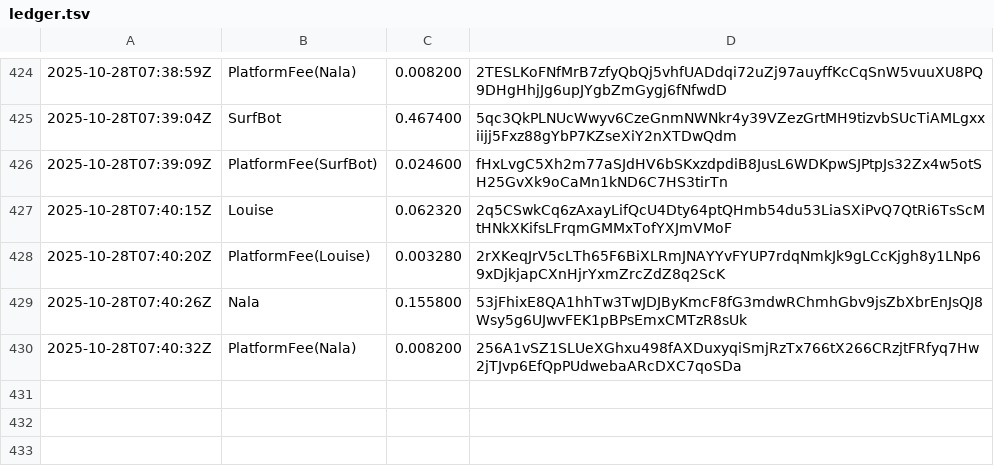
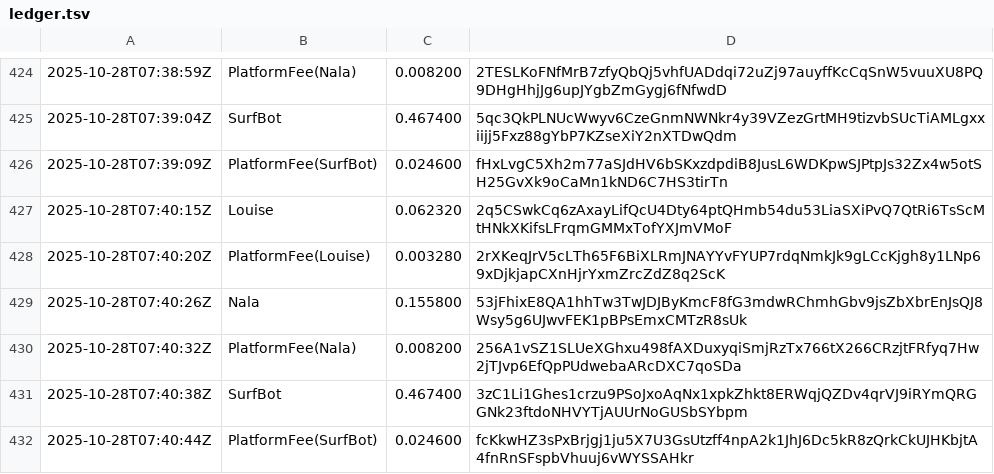
Before and after one commit to cryptoknit/goodwave-devnet-demo, a TSV file: docs/data/ledger.tsv, drawn as a sheet; only a part is shown, gaps mark what is left out; the diff names each change by its address in the sheet, - before the commit and + after, or states it on an @@ line.

Commit message:
data: 2025-10-28T07:41:38Z

```diff
--- a/docs/data/ledger.tsv
+++ b/docs/data/ledger.tsv
+row 431: 2025-10-28T07:40:38Z | SurfBot | 0.467400 | 3zC1Li1Ghes1crzu9PSoJxoAqNx1xpkZhkt8ERWqjQZDv4qrVJ9iRYmQRGGNk23ftdoNHVYTjAUUrNoGUSbSYbpm
+row 432: 2025-10-28T07:40:44Z | PlatformFee(SurfBot) | 0.024600 | fcKkwHZ3sPxBrjgj1ju5X7U3GsUtzff4npA2k1JhJ6Dc5kR8zQrkCkUJHKbjtA4fnRnSFspbVhuuj6vWYSSAHkr
```
Also changed, not shown: 1 other file.
